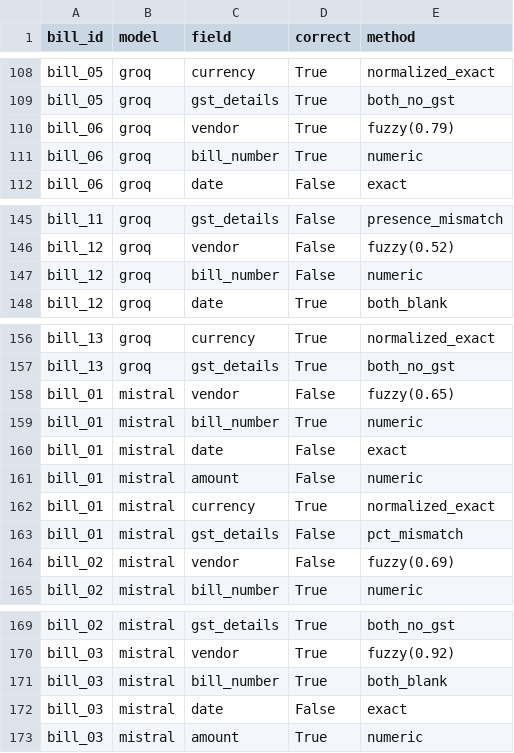
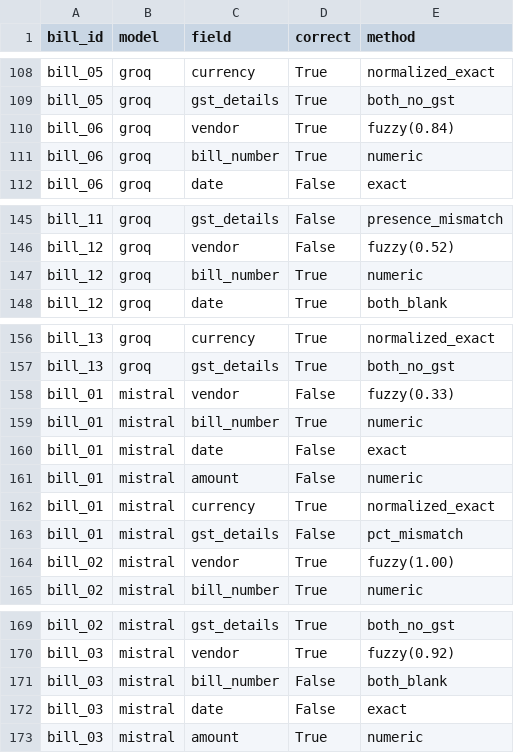
Before and after one commit to mAskEDAgent/taxor-bill-extraction, a CSV file: results/scores_detailed.csv, drawn as a sheet; only a part is shown, gaps mark what is left out; the diff covers the shown part only.

```diff
--- a/results/scores_detailed.csv
+++ b/results/scores_detailed.csv
@@ -109,3 +109,3 @@ bill_05,groq,currency,True,normalized_exact
 bill_05,groq,gst_details,True,both_no_gst
-bill_06,groq,vendor,True,fuzzy(0.79)
+bill_06,groq,vendor,True,fuzzy(0.84)
 bill_06,groq,bill_number,True,numeric
@@ -146,3 +146,3 @@ bill_11,groq,gst_details,False,presence_mismatch
 bill_12,groq,vendor,False,fuzzy(0.52)
-bill_12,groq,bill_number,False,numeric
+bill_12,groq,bill_number,True,numeric
 bill_12,groq,date,True,both_blank
@@ -157,3 +157,3 @@ bill_13,groq,currency,True,normalized_exact
 bill_13,groq,gst_details,True,both_no_gst
-bill_01,mistral,vendor,False,fuzzy(0.65)
+bill_01,mistral,vendor,False,fuzzy(0.33)
 bill_01,mistral,bill_number,True,numeric
@@ -163,3 +163,3 @@ bill_01,mistral,currency,True,normalized_exact
 bill_01,mistral,gst_details,False,pct_mismatch
-bill_02,mistral,vendor,False,fuzzy(0.69)
+bill_02,mistral,vendor,True,fuzzy(1.00)
 bill_02,mistral,bill_number,True,numeric
@@ -170,3 +170,3 @@ bill_02,mistral,gst_details,True,both_no_gst
 bill_03,mistral,vendor,True,fuzzy(0.92)
-bill_03,mistral,bill_number,True,both_blank
+bill_03,mistral,bill_number,False,both_blank
 bill_03,mistral,date,False,exact
```
Also changed, not shown: 21 edited cells elsewhere in this file, results/cost_detailed.csv, 3 other files.
